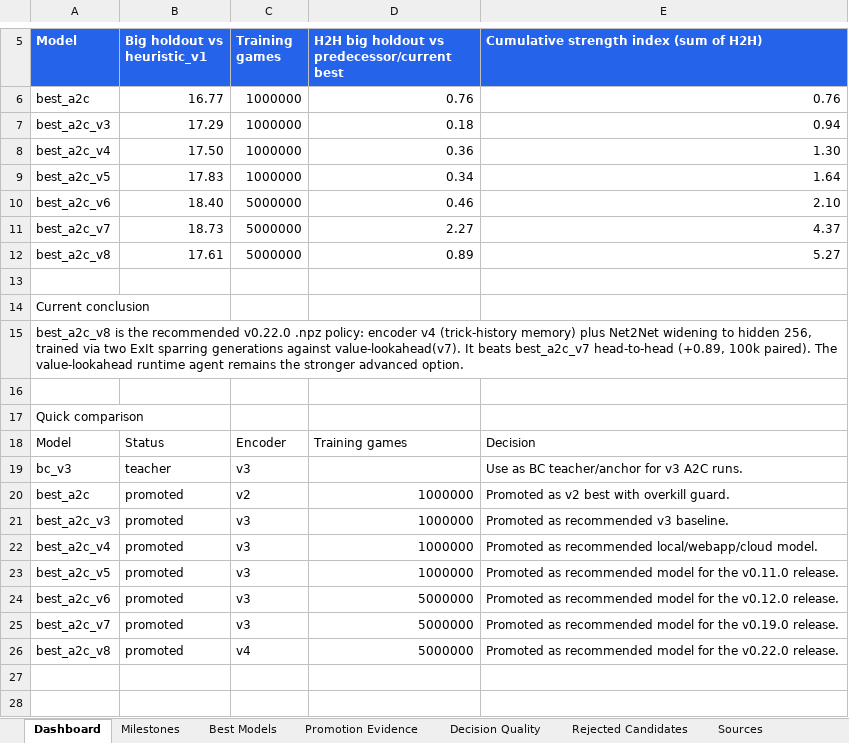
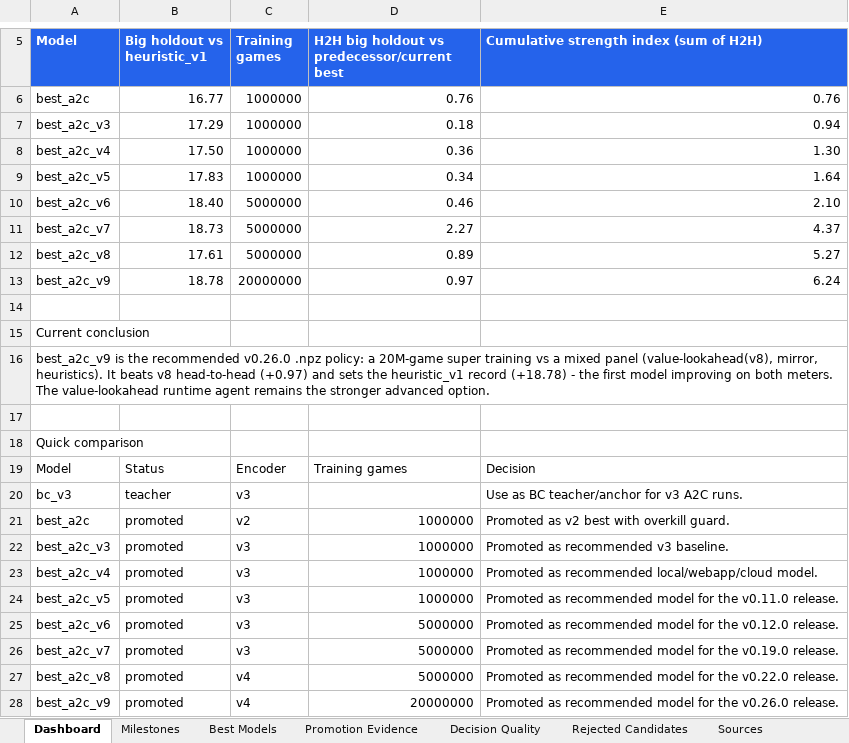
Before and after one commit to ilCapo77/briscola.ai, an Excel workbook: docs/reports/model_progress.xlsx, sheet Dashboard, drawn as a sheet; only a part is shown, gaps mark what is left out; values as stored, in another font and other column widths than the file's, no borders; charts and pictures not drawn; addresses are those after the commit; the diff names each change by its address in the sheet, - before the commit and + after, or states it on an @@ line.

Commit message:
chore(release): promuovi best a2c v9 — versione 0.26.0
best_a2c_v9.npz = 'super training' 20M partite vs cartellone misto
(value-lookahead(v8) 65%, v8 specchio 15%, euristiche+random 20% —
ricetta del mix proposta dal maintainer). Gate (big 100k, CI coppie):
- vs best_a2c_v8: +0.97 (CI +0.82..+1.12);
- vs heuristic_v1: +18.78 — RECORD assoluto: prima promozione che
  migliora entrambi i metri (non-transitivita' di stile sanata);
- testa a testa col braccio di controllo (maestro PIMC d'elite, 5M):
  +0.63 (CI +0.48..+0.78) — volume+varieta' battono il maestro.

- default UI/server/cloud -> best_a2c_v9.npz;
- report modelli rigenerato (curva a 8 modelli, entrambe le serie in
  crescita; range grafico verificato);
- diario di bordo: nuovo capitolo 11 'I due allievi' + approfondimento
  docs/diario/11-due-allievi.md + genealogia aggiornata;
- README/PLAN allineati. Versione 0.26.0.

```diff
--- a/docs/reports/model_progress.xlsx (sheet Dashboard)
+++ b/docs/reports/model_progress.xlsx (sheet Dashboard)
+row 13: best_a2c_v9 | 18.78 | 20000000 | 0.97 | 6.24
-A16 (Model): best_a2c_v8 is the recommended v0.22.0 .npz policy: encoder v4 (trick-history memory) plus Net2Net widening to hidden 256, trained via two ExIt sparring generations against value-lookahead(v7). It beats best_a2c_v7 head-to-head (+0.89, 100k paired). The value-lookahead…
+A16 (Model): best_a2c_v9 is the recommended v0.26.0 .npz policy: a 20M-game super training vs a mixed panel (value-lookahead(v8), mirror, heuristics). It beats v8 head-to-head (+0.97) and sets the heuristic_v1 record (+18.78) - the first model improving on both meters. The value-lookahead…
+row 28: best_a2c_v9 | promoted | v4 | 20000000 | Promoted as recommended model for the v0.26.0 release.
```
Also changed, not shown: sheet Best Models, sheet Sources, sheet Milestones, other sheet tabs, charts or pictures, 19 other files.
